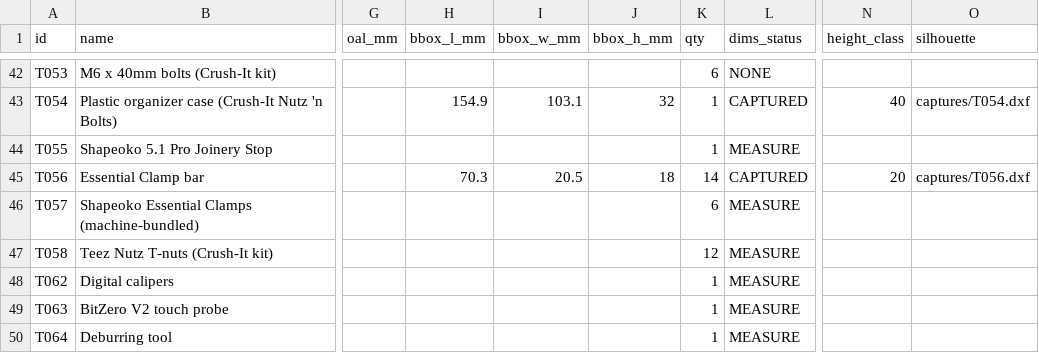
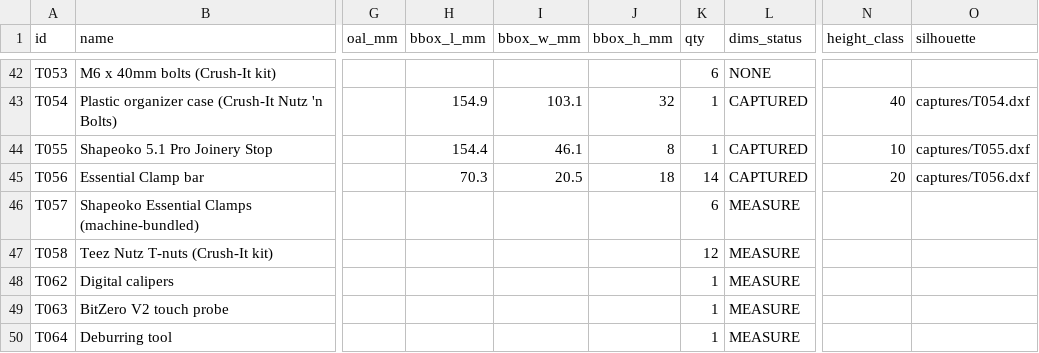
Before and after one commit to flyinthelyceum/fabrication, a CSV file: stations/cnc_shapeoko/tools/tool_list.csv, drawn as a sheet; only a part is shown, gaps mark what is left out; the diff names each change by its address in the sheet, - before the commit and + after, or states it on an @@ line.

```diff
--- a/stations/cnc_shapeoko/tools/tool_list.csv
+++ b/stations/cnc_shapeoko/tools/tool_list.csv
-H44 (bbox_l_mm): (empty)
+H44 (bbox_l_mm): 154.4
-I44 (bbox_w_mm): (empty)
+I44 (bbox_w_mm): 46.1
-J44 (bbox_h_mm): (empty)
+J44 (bbox_h_mm): 8
-L44 (dims_status): MEASURE
+L44 (dims_status): CAPTURED
-N44 (height_class): (empty)
+N44 (height_class): 10
-O44 (silhouette): (empty)
+O44 (silhouette): captures/T055.dxf
```
Also changed, not shown: 2 other files.
